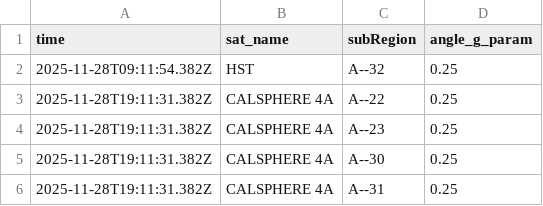
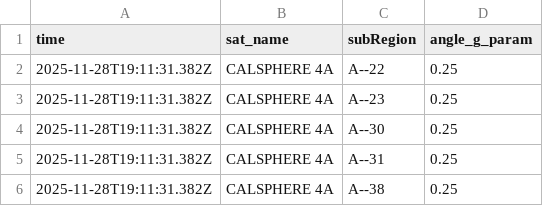
Before and after one commit to ismailju/lower-earth-orbital-constell, a CSV file: src/utility/input_data.csv, drawn as a sheet; only a part is shown; the shorter side is filled out with more unchanged rows; the diff names each change by its address in the sheet, - before the commit and + after, or states it on an @@ line.

```diff
--- a/src/utility/input_data.csv
+++ b/src/utility/input_data.csv
-row 2: 2025-11-28T09:11:54.382Z | HST | A--32 | 0.25
```
Also changed, not shown: 13 other files.
